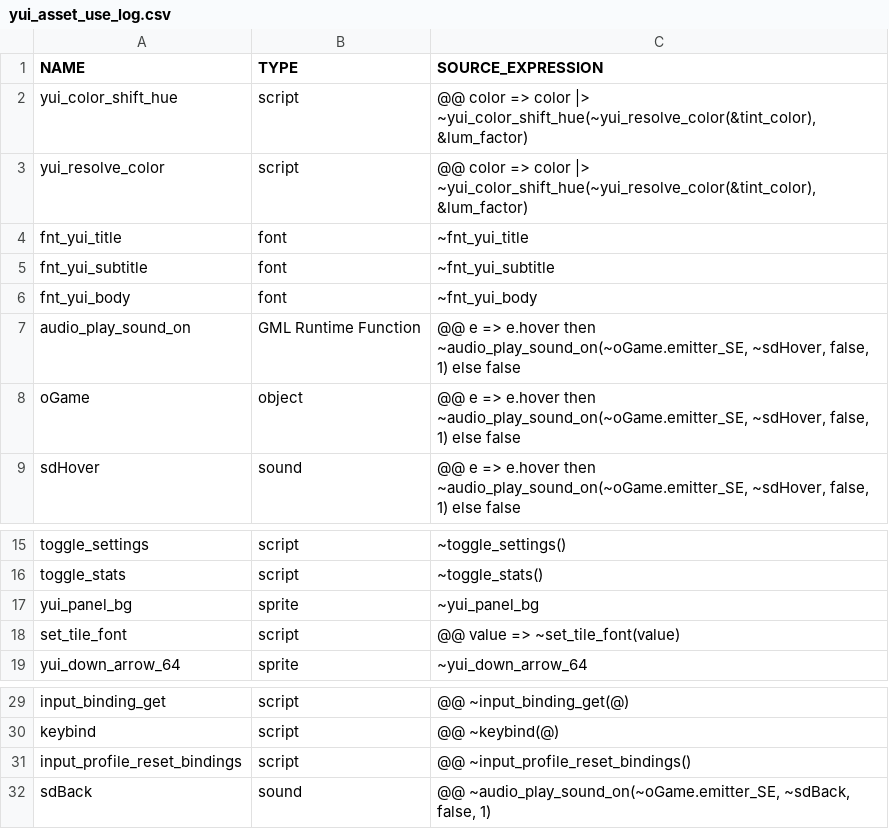
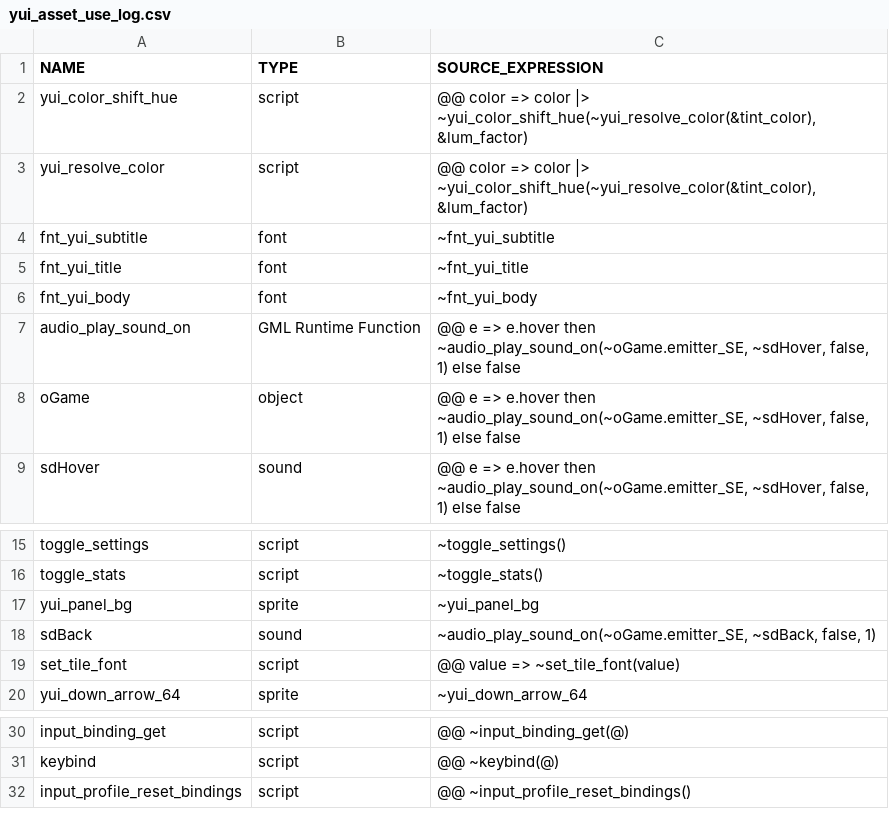
Before and after one commit to flowershoppe/Scramble, a CSV file: datafiles/logs/yui_asset_use_log.csv, drawn as a sheet; only a part is shown, gaps mark what is left out.

```diff
--- a/datafiles/logs/yui_asset_use_log.csv
+++ b/datafiles/logs/yui_asset_use_log.csv
@@ -3,4 +3,4 @@ yui_color_shift_hue, script, "@@ color => color |> ~yui_color_shift_hue(~yui_res
 yui_resolve_color, script, "@@ color => color |> ~yui_color_shift_hue(~yui_resolve_color(&tint_color), &lum_factor)"
+fnt_yui_subtitle, font, "~fnt_yui_subtitle"
 fnt_yui_title, font, "~fnt_yui_title"
-fnt_yui_subtitle, font, "~fnt_yui_subtitle"
 fnt_yui_body, font, "~fnt_yui_body"
@@ -17,2 +17,3 @@ toggle_stats, script, "~toggle_stats()"
 yui_panel_bg, sprite, "~yui_panel_bg"
+sdBack, sound, "~audio_play_sound_on(~oGame.emitter_SE, ~sdBack, false, 1)"
 set_tile_font, script, "@@ value => ~set_tile_font(value)"
@@ -31,2 +32 @@ keybind, script, "@@ ~keybind(@)"
 input_profile_reset_bindings, script, "@@ ~input_profile_reset_bindings()"
-sdBack, sound, "@@ ~audio_play_sound_on(~oGame.emitter_SE, ~sdBack, false, 1)"
```
Also changed, not shown: 56 other files.
